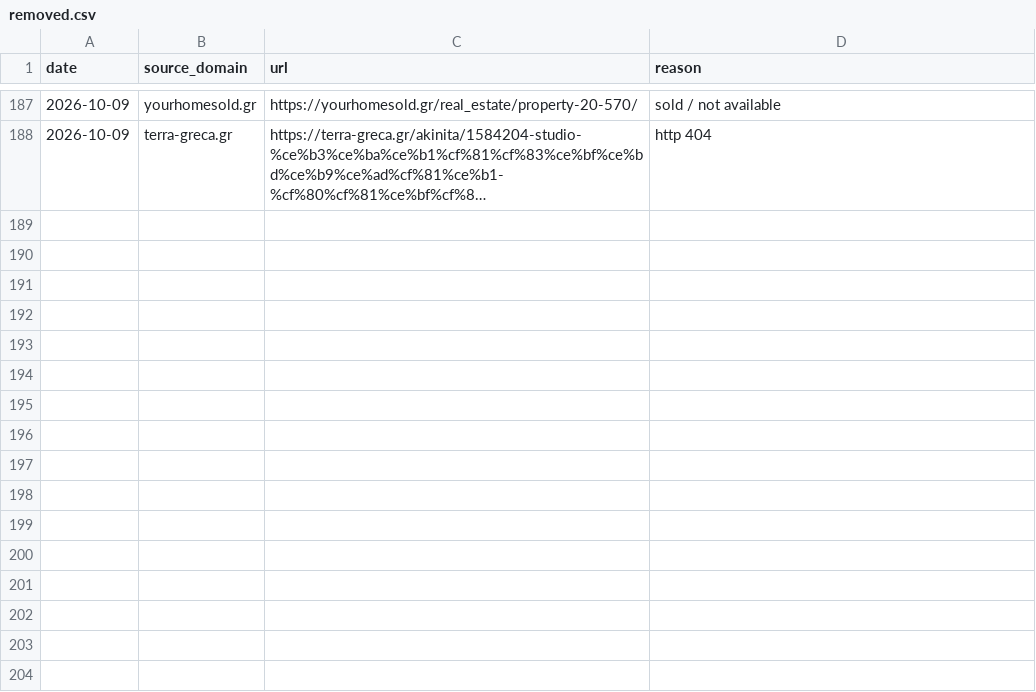
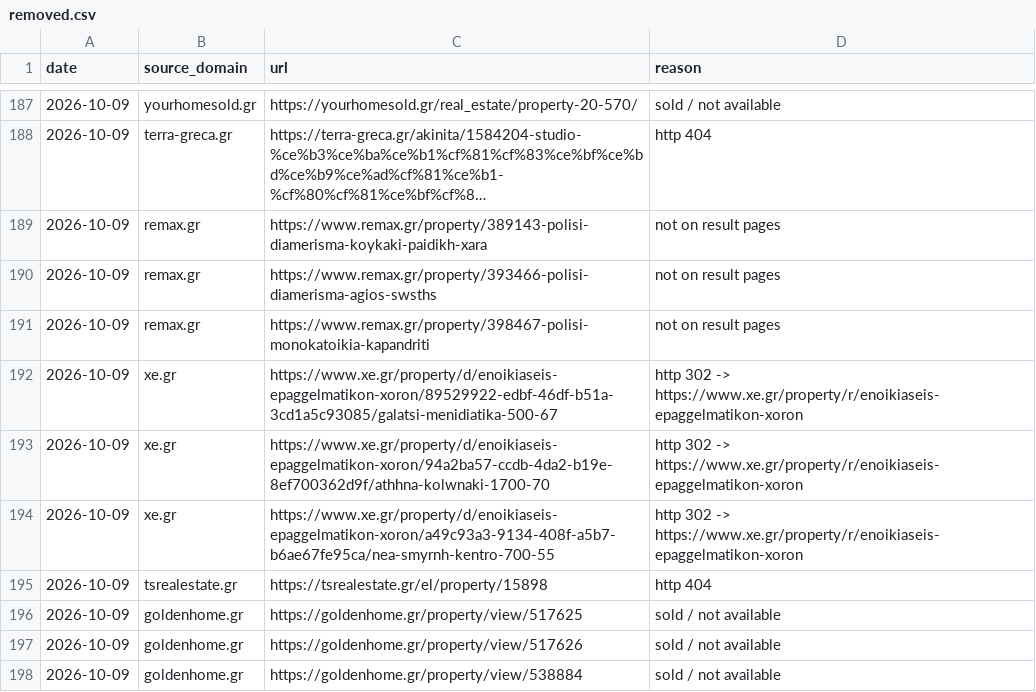
Before and after one commit to jenyshir-eng/Greece-real-estate, a CSV file: cities/athens/data/listings/removed.csv, drawn as a sheet; only a part is shown, gaps mark what is left out; long unchanged cells end in …; the diff names each change by its address in the sheet, - before the commit and + after, or states it on an @@ line.

Commit message:
Update 2026-10-09 14:28 (Athens): 830 new listings

```diff
--- a/cities/athens/data/listings/removed.csv
+++ b/cities/athens/data/listings/removed.csv
+row 189: 2026-10-09 | remax.gr | https://www.remax.gr/property/389143-polisi-diamerisma-koykaki-paidikh-xara | not on result pages
+row 190: 2026-10-09 | remax.gr | https://www.remax.gr/property/393466-polisi-diamerisma-agios-swsths | not on result pages
+row 191: 2026-10-09 | remax.gr | https://www.remax.gr/property/398467-polisi-monokatoikia-kapandriti | not on result pages
+row 192: 2026-10-09 | xe.gr | https://www.xe.gr/property/d/enoikiaseis-epaggelmatikon-xoron/89529922-edbf-46df-b51a-3cd1a5c93085/galatsi-menidiatika-500-67 | http 302 -> https://www.xe.gr/property/r/enoikiaseis-epaggelmatikon-xoron
+row 193: 2026-10-09 | xe.gr | https://www.xe.gr/property/d/enoikiaseis-epaggelmatikon-xoron/94a2ba57-ccdb-4da2-b19e-8ef700362d9f/athhna-kolwnaki-1700-70 | http 302 -> https://www.xe.gr/property/r/enoikiaseis-epaggelmatikon-xoron
+row 194: 2026-10-09 | xe.gr | https://www.xe.gr/property/d/enoikiaseis-epaggelmatikon-xoron/a49c93a3-9134-408f-a5b7-b6ae67fe95ca/nea-smyrnh-kentro-700-55 | http 302 -> https://www.xe.gr/property/r/enoikiaseis-epaggelmatikon-xoron
+row 195: 2026-10-09 | tsrealestate.gr | https://tsrealestate.gr/el/property/15898 | http 404
+row 196: 2026-10-09 | goldenhome.gr | https://goldenhome.gr/property/view/517625 | sold / not available
+row 197: 2026-10-09 | goldenhome.gr | https://goldenhome.gr/property/view/517626 | sold / not available
+row 198: 2026-10-09 | goldenhome.gr | https://goldenhome.gr/property/view/538884 | sold / not available
```
Also changed, not shown: cities/athens/data/listings/collect_report.csv, cities/athens/data/listings/listings_telegram.csv, 15 other files.
